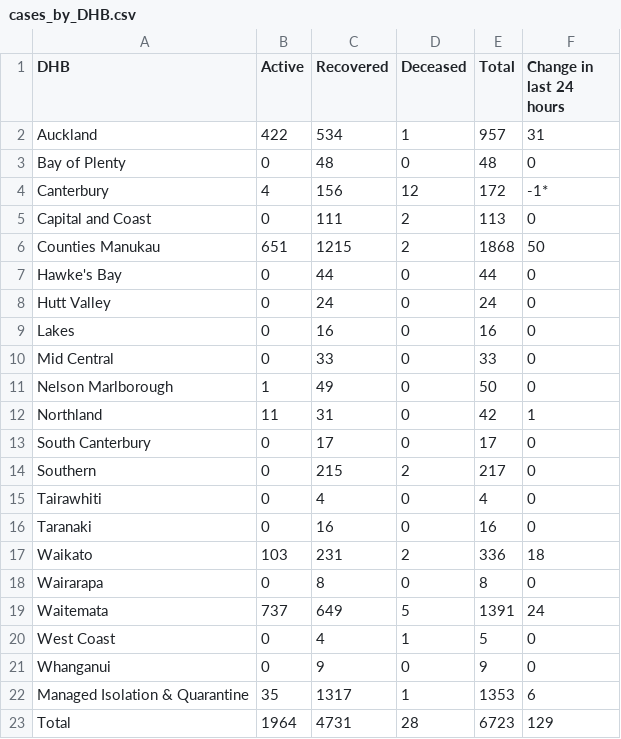
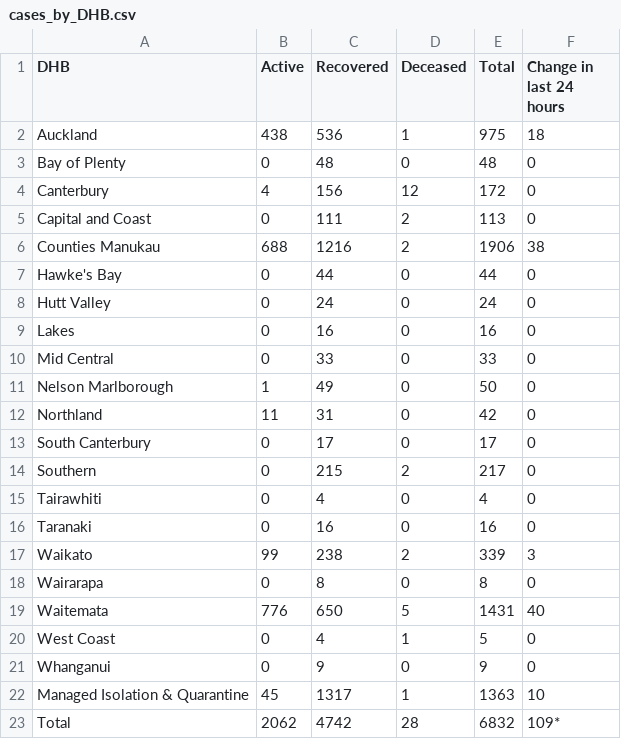
Before and after one commit to UoA-eResearch/nz-covid19-data-auto, a CSV file: cases_by_DHB.csv, drawn as a sheet.

```diff
--- a/cases_by_DHB.csv
+++ b/cases_by_DHB.csv
@@ -1,7 +1,7 @@
 DHB,Active,Recovered,Deceased,Total,Change in last 24 hours
-Auckland,422,534,1,957,31
+Auckland,438,536,1,975,18
 Bay of Plenty,0,48,0,48,0
-Canterbury,4,156,12,172,-1*
+Canterbury,4,156,12,172,0
 Capital and Coast,0,111,2,113,0
-Counties Manukau,651,1215,2,1868,50
+Counties Manukau,688,1216,2,1906,38
 Hawke's Bay,0,44,0,44,0
@@ -11,3 +11,3 @@ Mid Central,0,33,0,33,0
 Nelson Marlborough,1,49,0,50,0
-Northland,11,31,0,42,1
+Northland,11,31,0,42,0
 South Canterbury,0,17,0,17,0
@@ -16,8 +16,8 @@ Tairawhiti,0,4,0,4,0
 Taranaki,0,16,0,16,0
-Waikato,103,231,2,336,18
+Waikato,99,238,2,339,3
 Wairarapa,0,8,0,8,0
-Waitemata,737,649,5,1391,24
+Waitemata,776,650,5,1431,40
 West Coast,0,4,1,5,0
 Whanganui,0,9,0,9,0
-Managed Isolation & Quarantine,35,1317,1,1353,6
-Total,1964,4731,28,6723,129
+Managed Isolation & Quarantine,45,1317,1,1363,10
+Total,2062,4742,28,6832,109*
```
Also changed, not shown: vaccinations/Cumulative.csv, vaccinations/TLA.csv, 11 other files.
